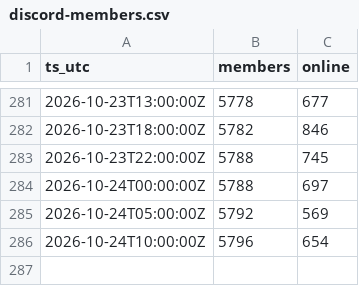
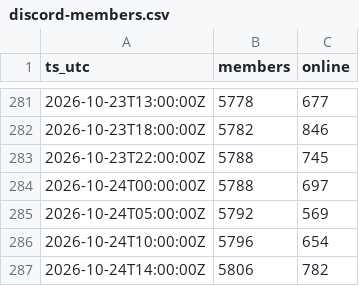
Before and after one commit to jaredartt/jaredartt-tracker, a CSV file: data/discord-members.csv, drawn as a sheet; only a part is shown, gaps mark what is left out.

```diff
--- a/data/discord-members.csv
+++ b/data/discord-members.csv
@@ -286 +286,2 @@ ts_utc,members,online
 2026-10-24T10:00:00Z,5796,654
+2026-10-24T14:00:00Z,5806,782
```
